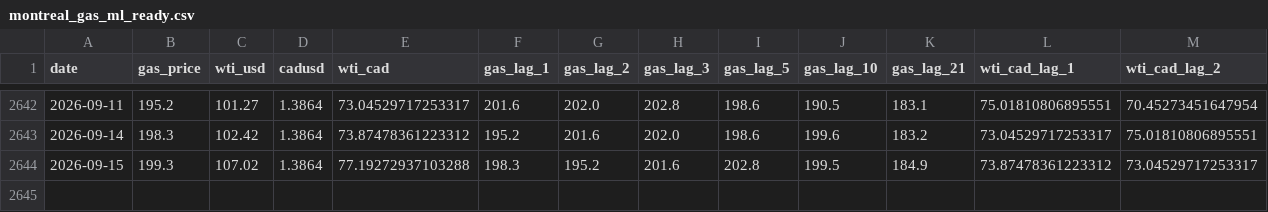
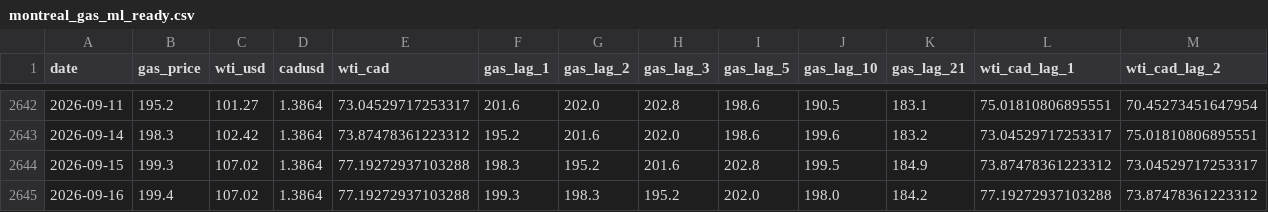
Before and after one commit to bku941025-arch/oil-price-prediction-model, a CSV file: Data/montreal_gas_ml_ready.csv, drawn as a sheet; only a part is shown, gaps mark what is left out; rows hold the shown columns only; the diff names each change by its address in the sheet, - before the commit and + after, or states it on an @@ line.

```diff
--- a/Data/montreal_gas_ml_ready.csv
+++ b/Data/montreal_gas_ml_ready.csv
+row 2645: 2026-09-16 | 199.4 | 107.02 | 1.3864 | 77.19272937103288 | 199.3 | 198.3 | 195.2 | 202.0 | 198.0 | 184.2 | 77.19272937103288 | 73.87478361223312
```
Also changed, not shown: 4 other files.
